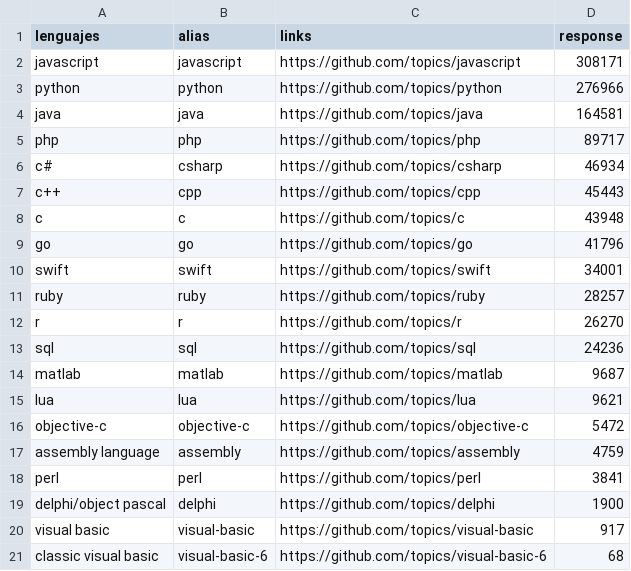
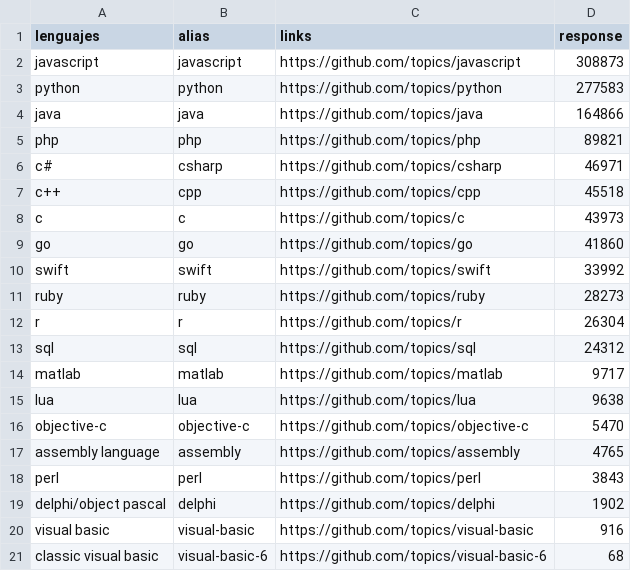
Before and after one commit to frandepy2/RwebScrapper, a CSV file: Apariciones.csv, drawn as a sheet.

```diff
--- a/Apariciones.csv
+++ b/Apariciones.csv
@@ -1,21 +1,21 @@
 "lenguajes","alias","links","response"
-"javascript","javascript","https://github.com/topics/javascript",308171
-"python","python","https://github.com/topics/python",276966
-"java","java","https://github.com/topics/java",164581
-"php","php","https://github.com/topics/php",89717
-"c#","csharp","https://github.com/topics/csharp",46934
-"c++","cpp","https://github.com/topics/cpp",45443
-"c","c","https://github.com/topics/c",43948
-"go","go","https://github.com/topics/go",41796
-"swift","swift","https://github.com/topics/swift",34001
-"ruby","ruby","https://github.com/topics/ruby",28257
-"r","r","https://github.com/topics/r",26270
-"sql","sql","https://github.com/topics/sql",24236
-"matlab","matlab","https://github.com/topics/matlab",9687
-"lua","lua","https://github.com/topics/lua",9621
-"objective-c","objective-c","https://github.com/topics/objective-c",5472
-"assembly language","assembly","https://github.com/topics/assembly",4759
-"perl","perl","https://github.com/topics/perl",3841
-"delphi/object pascal","delphi","https://github.com/topics/delphi",1900
-"visual basic","visual-basic","https://github.com/topics/visual-basic",917
+"javascript","javascript","https://github.com/topics/javascript",308873
+"python","python","https://github.com/topics/python",277583
+"java","java","https://github.com/topics/java",164866
+"php","php","https://github.com/topics/php",89821
+"c#","csharp","https://github.com/topics/csharp",46971
+"c++","cpp","https://github.com/topics/cpp",45518
+"c","c","https://github.com/topics/c",43973
+"go","go","https://github.com/topics/go",41860
+"swift","swift","https://github.com/topics/swift",33992
+"ruby","ruby","https://github.com/topics/ruby",28273
+"r","r","https://github.com/topics/r",26304
+"sql","sql","https://github.com/topics/sql",24312
+"matlab","matlab","https://github.com/topics/matlab",9717
+"lua","lua","https://github.com/topics/lua",9638
+"objective-c","objective-c","https://github.com/topics/objective-c",5470
+"assembly language","assembly","https://github.com/topics/assembly",4765
+"perl","perl","https://github.com/topics/perl",3843
+"delphi/object pascal","delphi","https://github.com/topics/delphi",1902
+"visual basic","visual-basic","https://github.com/topics/visual-basic",916
 "classic visual basic","visual-basic-6","https://github.com/topics/visual-basic-6",68
```
Also changed, not shown: 3 other files.
